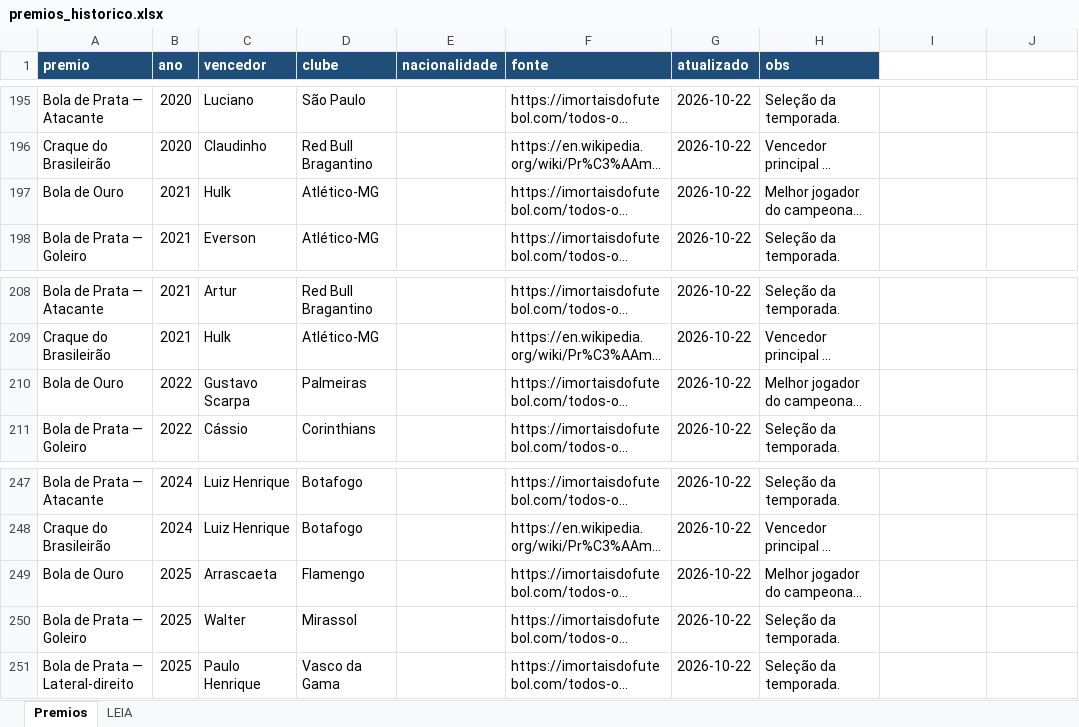
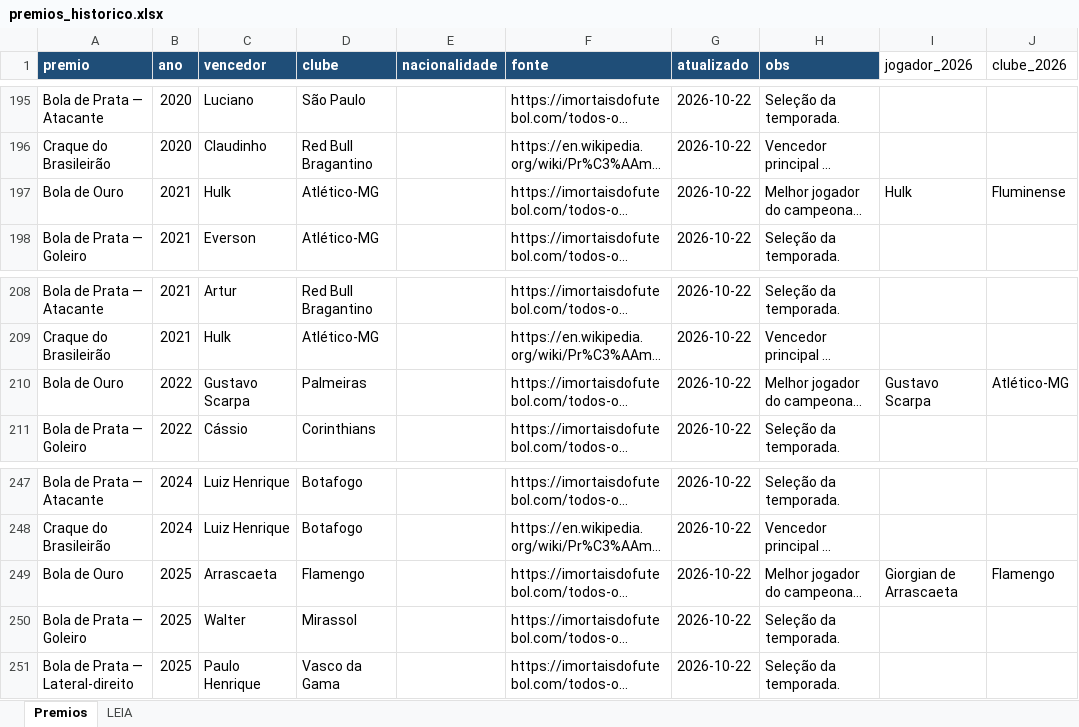
Before and after one commit to Freyakazoide/fm06-brasil-2026, an Excel workbook: data/modelos/premios_historico.xlsx, sheet Premios, drawn as a sheet; only a part is shown, gaps mark what is left out; long unchanged cells end in …; values as stored, in another font and other column widths than the file's, no borders; the diff covers the shown part only; the diff names each change by its address in the sheet, - before the commit and + after, or states it on an @@ line.

```diff
--- a/data/modelos/premios_historico.xlsx (sheet Premios)
+++ b/data/modelos/premios_historico.xlsx (sheet Premios)
-I1: (empty)
+I1: jogador_2026
-J1: (empty)
+J1: clube_2026
-I197 (jogador_2026): (empty)
+I197 (jogador_2026): Hulk
-J197 (clube_2026): (empty)
+J197 (clube_2026): Fluminense
-I210 (jogador_2026): (empty)
+I210 (jogador_2026): Gustavo Scarpa
-J210 (clube_2026): (empty)
+J210 (clube_2026): Atlético-MG
-I249 (jogador_2026): (empty)
+I249 (jogador_2026): Giorgian de Arrascaeta
-J249 (clube_2026): (empty)
+J249 (clube_2026): Flamengo
```
Also changed, not shown: 10 edited cells elsewhere in this sheet, sheet LEIA, 7 other files.
